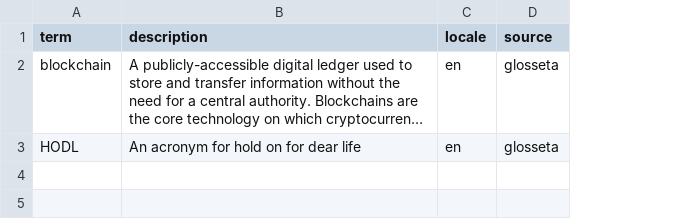
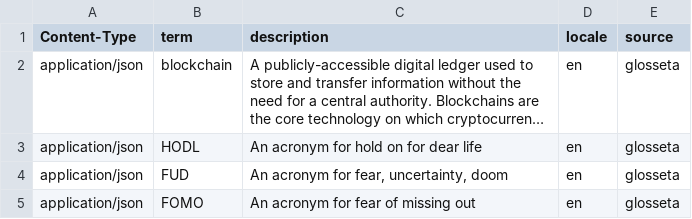
Before and after one commit to narbs91/arweave-json-uploader, a CSV file: resources/sample.csv, drawn as a sheet; long unchanged cells end in …; the diff names each change by its address in the sheet, - before the commit and + after, or states it on an @@ line.

```diff
--- a/resources/sample.csv
+++ b/resources/sample.csv
+column A (Content-Type), rows 2-3: application/json | application/json
+row 4: application/json | FUD | An acronym for fear, uncertainty, doom | en | glosseta
+row 5: application/json | FOMO | An acronym for fear of missing out | en | glosseta
```
Also changed, not shown: 7 other files.
